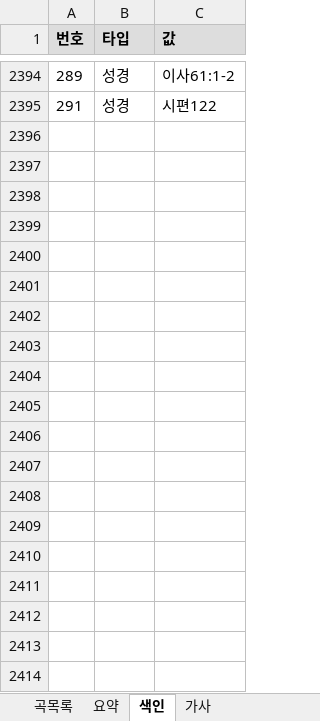
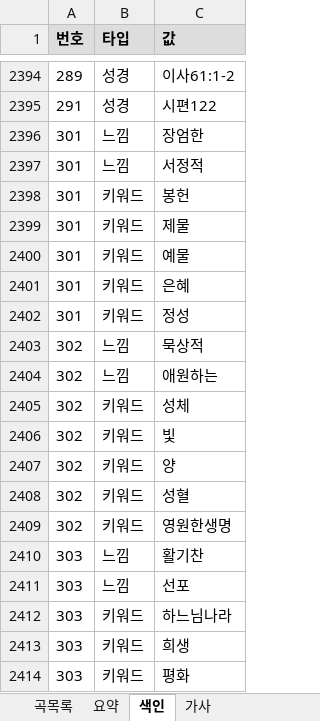
Before and after one commit to EstEsca/mass_song_recommendation, an Excel workbook: data/source/곡정보.xlsx, sheet 색인, drawn as a sheet; only a part is shown, gaps mark what is left out; values as stored, in another font and other column widths than the file's, no borders; table styles not drawn; the diff covers the shown part only; the diff names each change by its address in the sheet, - before the commit and + after, or states it on an @@ line.

```diff
--- a/data/source/곡정보.xlsx (sheet 색인)
+++ b/data/source/곡정보.xlsx (sheet 색인)
+row 2396: 301 | 느낌 | 장엄한
+row 2397: 301 | 느낌 | 서정적
+row 2398: 301 | 키워드 | 봉헌
+row 2399: 301 | 키워드 | 제물
+row 2400: 301 | 키워드 | 예물
+row 2401: 301 | 키워드 | 은혜
+row 2402: 301 | 키워드 | 정성
+row 2403: 302 | 느낌 | 묵상적
+row 2404: 302 | 느낌 | 애원하는
+row 2405: 302 | 키워드 | 성체
+row 2406: 302 | 키워드 | 빛
+row 2407: 302 | 키워드 | 양
+row 2408: 302 | 키워드 | 성혈
+row 2409: 302 | 키워드 | 영원한생명
+row 2410: 303 | 느낌 | 활기찬
+row 2411: 303 | 느낌 | 선포
+row 2412: 303 | 키워드 | 하느님나라
+row 2413: 303 | 키워드 | 희생
+row 2414: 303 | 키워드 | 평화
```
Also changed, not shown: 340 added rows elsewhere in this sheet, sheet 요약, 3 other files.
